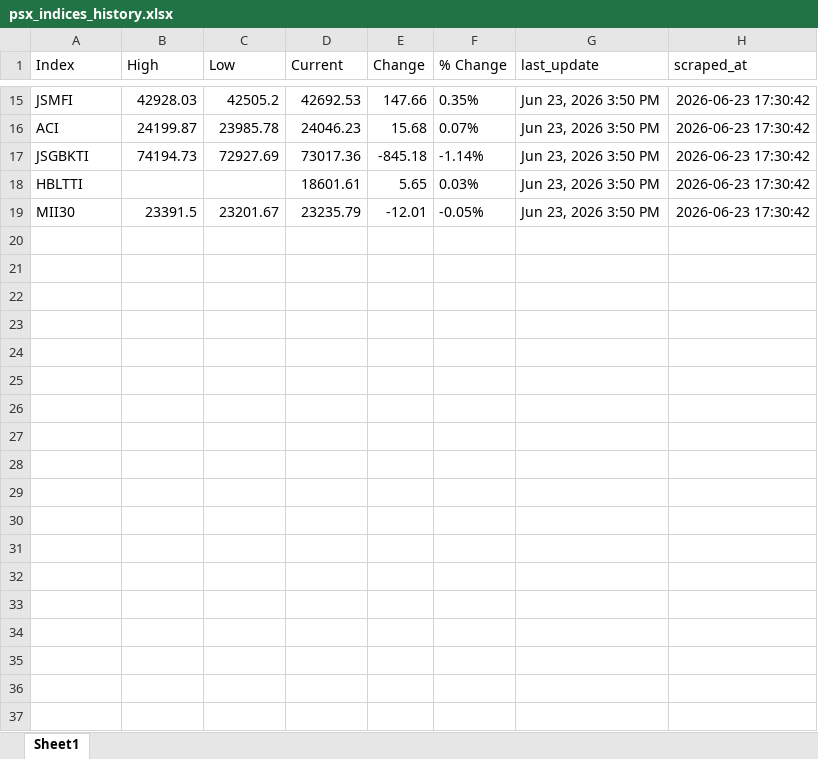
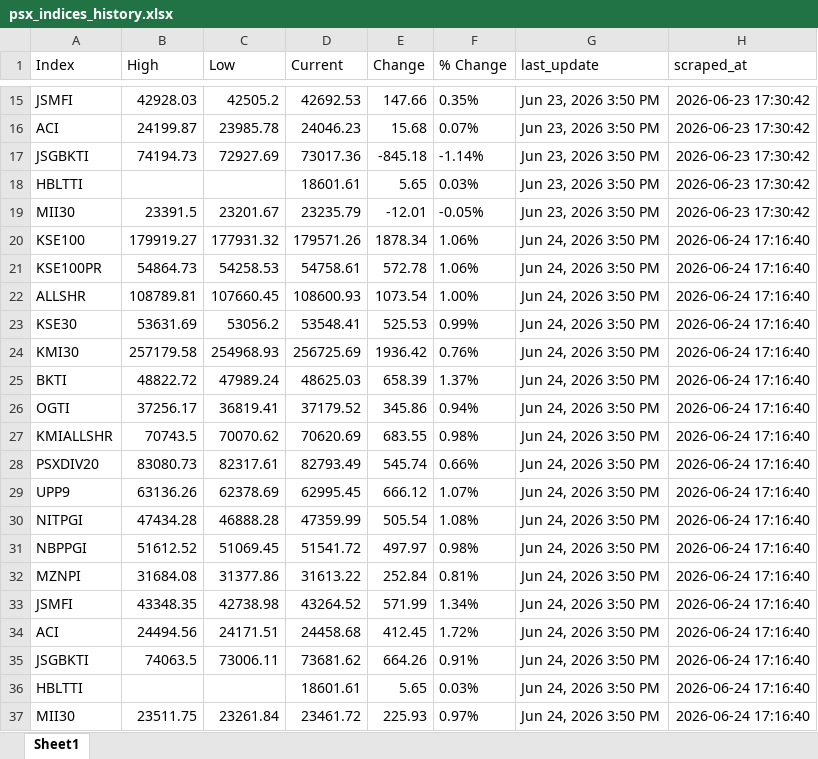
Before and after one commit to research199413-lgtm/varelix-kyrion, an Excel workbook: data/psx_indices_history.xlsx, sheet Sheet1, drawn as a sheet; only a part is shown, gaps mark what is left out; values as stored, in another font and other column widths than the file's, no borders; the diff names each change by its address in the sheet, - before the commit and + after, or states it on an @@ line.

```diff
--- a/data/psx_indices_history.xlsx (sheet Sheet1)
+++ b/data/psx_indices_history.xlsx (sheet Sheet1)
+row 20: KSE100 | 179919.27 | 177931.32 | 179571.26 | 1878.34 | 1.06% | Jun 24, 2026 3:50 PM | 2026-06-24 17:16:40
+row 21: KSE100PR | 54864.73 | 54258.53 | 54758.61 | 572.78 | 1.06% | Jun 24, 2026 3:50 PM | 2026-06-24 17:16:40
+row 22: ALLSHR | 108789.81 | 107660.45 | 108600.93 | 1073.54 | 1.00% | Jun 24, 2026 3:50 PM | 2026-06-24 17:16:40
+row 23: KSE30 | 53631.69 | 53056.2 | 53548.41 | 525.53 | 0.99% | Jun 24, 2026 3:50 PM | 2026-06-24 17:16:40
+row 24: KMI30 | 257179.58 | 254968.93 | 256725.69 | 1936.42 | 0.76% | Jun 24, 2026 3:50 PM | 2026-06-24 17:16:40
+row 25: BKTI | 48822.72 | 47989.24 | 48625.03 | 658.39 | 1.37% | Jun 24, 2026 3:50 PM | 2026-06-24 17:16:40
+row 26: OGTI | 37256.17 | 36819.41 | 37179.52 | 345.86 | 0.94% | Jun 24, 2026 3:50 PM | 2026-06-24 17:16:40
+row 27: KMIALLSHR | 70743.5 | 70070.62 | 70620.69 | 683.55 | 0.98% | Jun 24, 2026 3:50 PM | 2026-06-24 17:16:40
+row 28: PSXDIV20 | 83080.73 | 82317.61 | 82793.49 | 545.74 | 0.66% | Jun 24, 2026 3:50 PM | 2026-06-24 17:16:40
+row 29: UPP9 | 63136.26 | 62378.69 | 62995.45 | 666.12 | 1.07% | Jun 24, 2026 3:50 PM | 2026-06-24 17:16:40
+row 30: NITPGI | 47434.28 | 46888.28 | 47359.99 | 505.54 | 1.08% | Jun 24, 2026 3:50 PM | 2026-06-24 17:16:40
+row 31: NBPPGI | 51612.52 | 51069.45 | 51541.72 | 497.97 | 0.98% | Jun 24, 2026 3:50 PM | 2026-06-24 17:16:40
+row 32: MZNPI | 31684.08 | 31377.86 | 31613.22 | 252.84 | 0.81% | Jun 24, 2026 3:50 PM | 2026-06-24 17:16:40
+row 33: JSMFI | 43348.35 | 42738.98 | 43264.52 | 571.99 | 1.34% | Jun 24, 2026 3:50 PM | 2026-06-24 17:16:40
+row 34: ACI | 24494.56 | 24171.51 | 24458.68 | 412.45 | 1.72% | Jun 24, 2026 3:50 PM | 2026-06-24 17:16:40
+row 35: JSGBKTI | 74063.5 | 73006.11 | 73681.62 | 664.26 | 0.91% | Jun 24, 2026 3:50 PM | 2026-06-24 17:16:40
+row 36: HBLTTI |  |  | 18601.61 | 5.65 | 0.03% | Jun 24, 2026 3:50 PM | 2026-06-24 17:16:40
+row 37: MII30 | 23511.75 | 23261.84 | 23461.72 | 225.93 | 0.97% | Jun 24, 2026 3:50 PM | 2026-06-24 17:16:40
```
